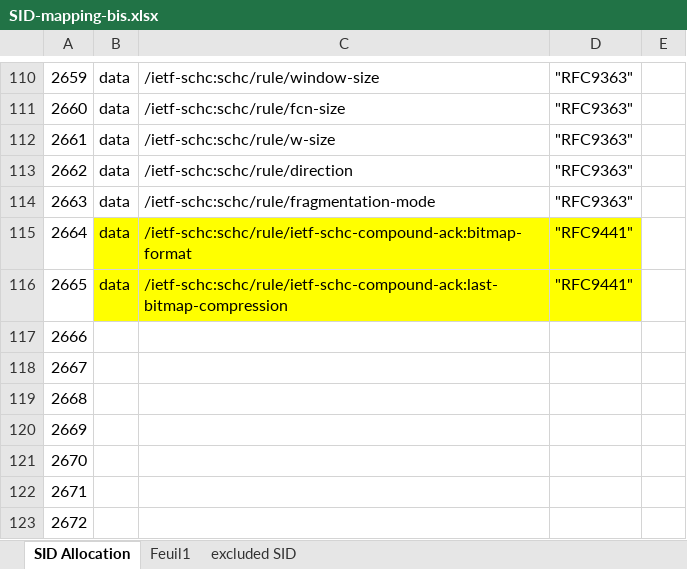
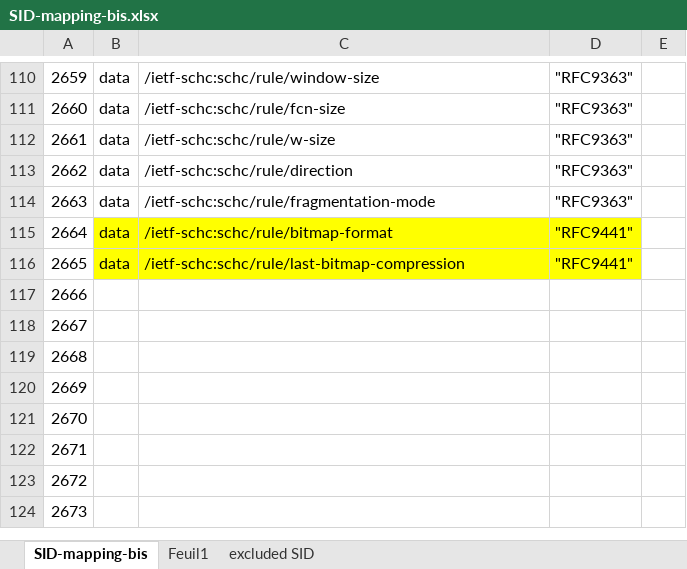
Before and after one commit to ietf-wg-schc/YANG-DM, an Excel workbook: SID-mapping-bis.xlsx, sheet SID-mapping-bis, drawn as a sheet; only a part is shown, gaps mark what is left out; the shorter side is filled out with more unchanged rows; values as stored, in another font and other column widths than the file's, no borders; the diff names each change by its address in the sheet, - before the commit and + after, or states it on an @@ line.

```diff
--- a/SID-mapping-bis.xlsx (sheet SID-mapping-bis)
+++ b/SID-mapping-bis.xlsx (sheet SID-mapping-bis)
-sheet tab: SID Allocation
+sheet tab: SID-mapping-bis
-C115: /ietf-schc:schc/rule/ietf-schc-compound-ack:bitmap-format
+C115: /ietf-schc:schc/rule/bitmap-format
-C116: /ietf-schc:schc/rule/ietf-schc-compound-ack:last-bitmap-compression
+C116: /ietf-schc:schc/rule/last-bitmap-compression
```
Also changed, not shown: formulas that keep their value, 1 other file.
